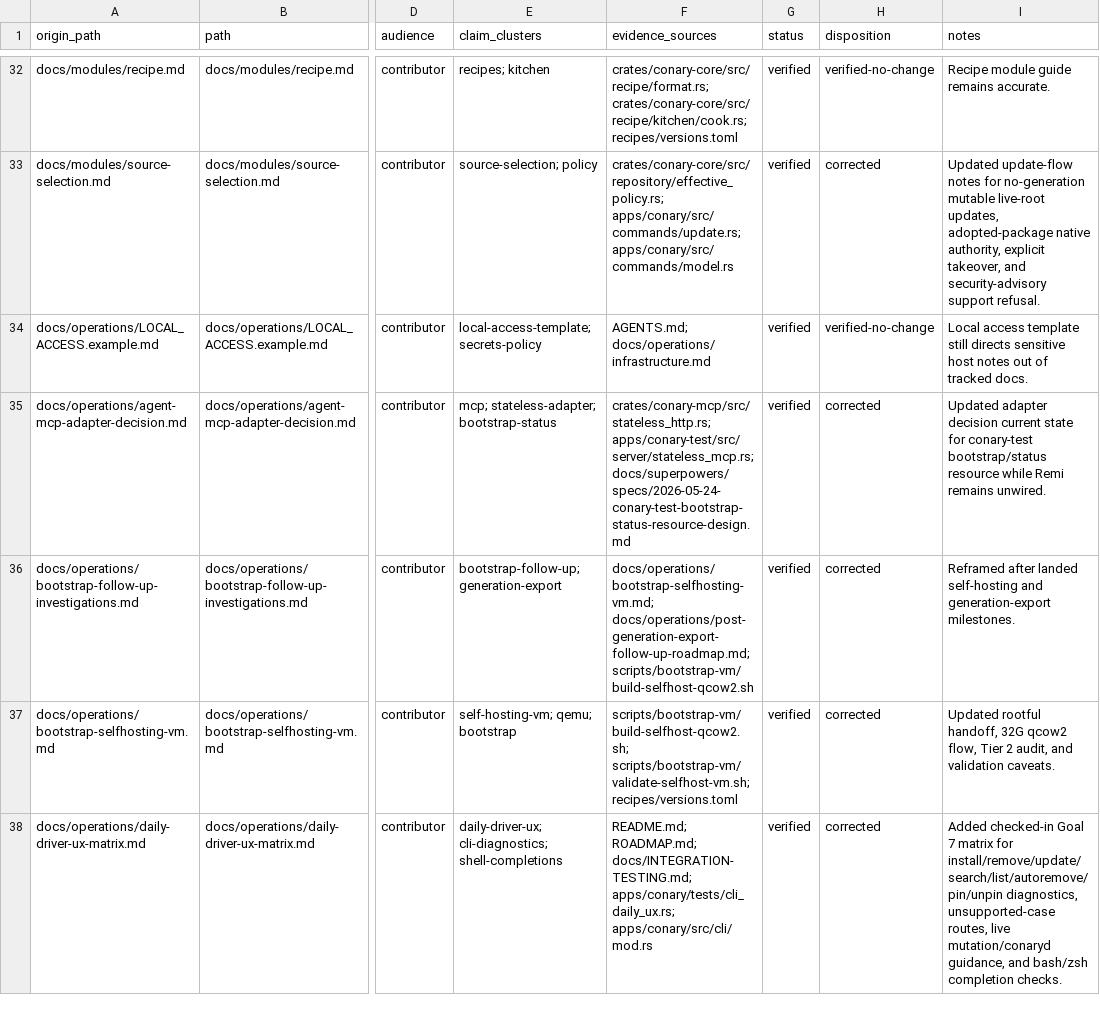
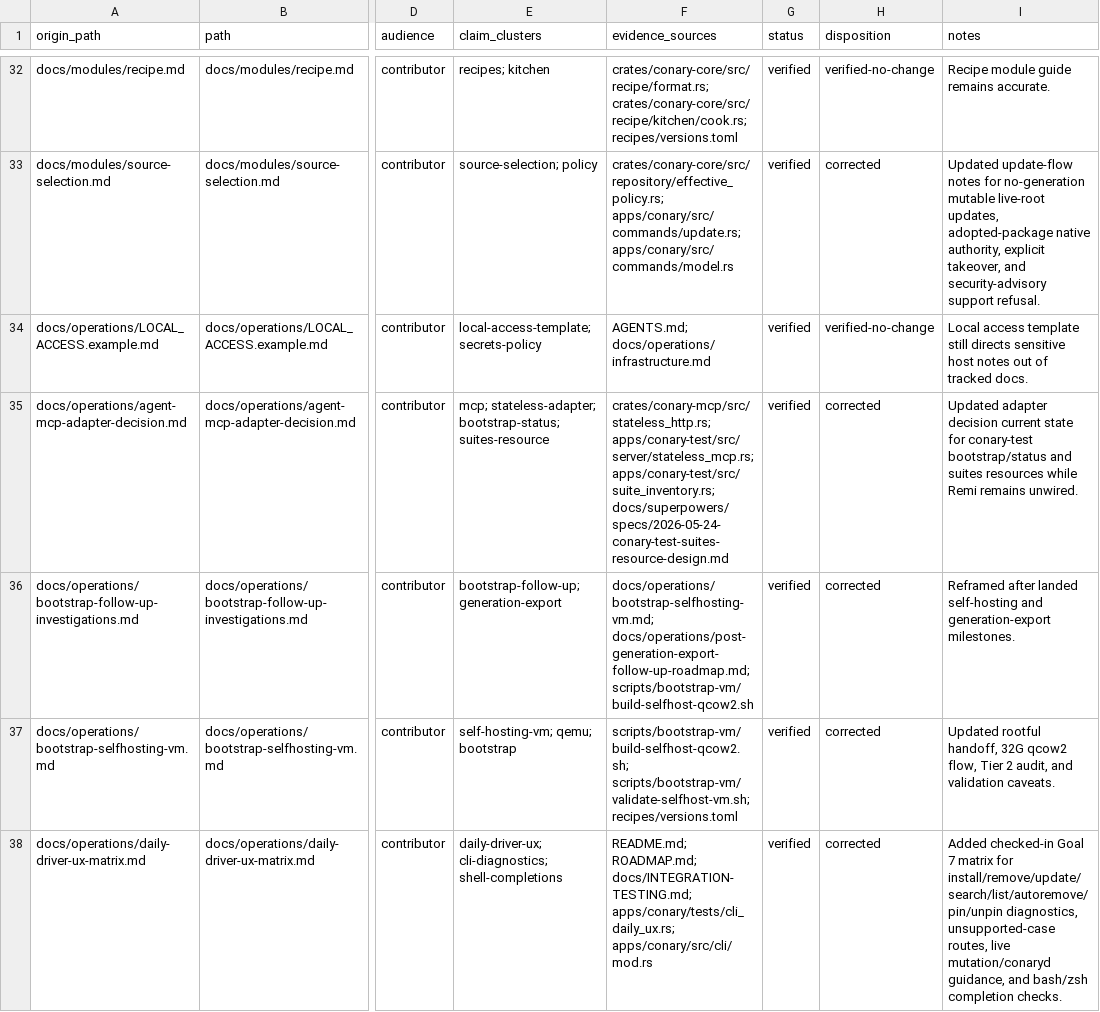
Before and after one commit to ConaryLabs/Conary, a TSV file: docs/superpowers/documentation-accuracy-audit-ledger.tsv, drawn as a sheet; only a part is shown, gaps mark what is left out; the diff covers the shown part only; the diff names each change by its address in the sheet, - before the commit and + after, or states it on an @@ line.

Commit message:
docs(mcp): document conary-test suites resource

```diff
--- a/docs/superpowers/documentation-accuracy-audit-ledger.tsv
+++ b/docs/superpowers/documentation-accuracy-audit-ledger.tsv
-E35 (claim_clusters): mcp; stateless-adapter; bootstrap-status
+E35 (claim_clusters): mcp; stateless-adapter; bootstrap-status; suites-resource
-F35 (evidence_sources): crates/conary-mcp/src/stateless_http.rs; apps/conary-test/src/server/stateless_mcp.rs; docs/superpowers/specs/2026-05-24-conary-test-bootstrap-status-resource-design.md
+F35 (evidence_sources): crates/conary-mcp/src/stateless_http.rs; apps/conary-test/src/server/stateless_mcp.rs; apps/conary-test/src/suite_inventory.rs; docs/superpowers/specs/2026-05-24-conary-test-suites-resource-design.md
-I35 (notes): …conary-test bootstrap/status resource while Remi…
+I35 (notes): …conary-test bootstrap/status and suites resources while Remi…
```
Also changed, not shown: 1 moved row and 6 edited cells elsewhere in this file, 5 other files.
